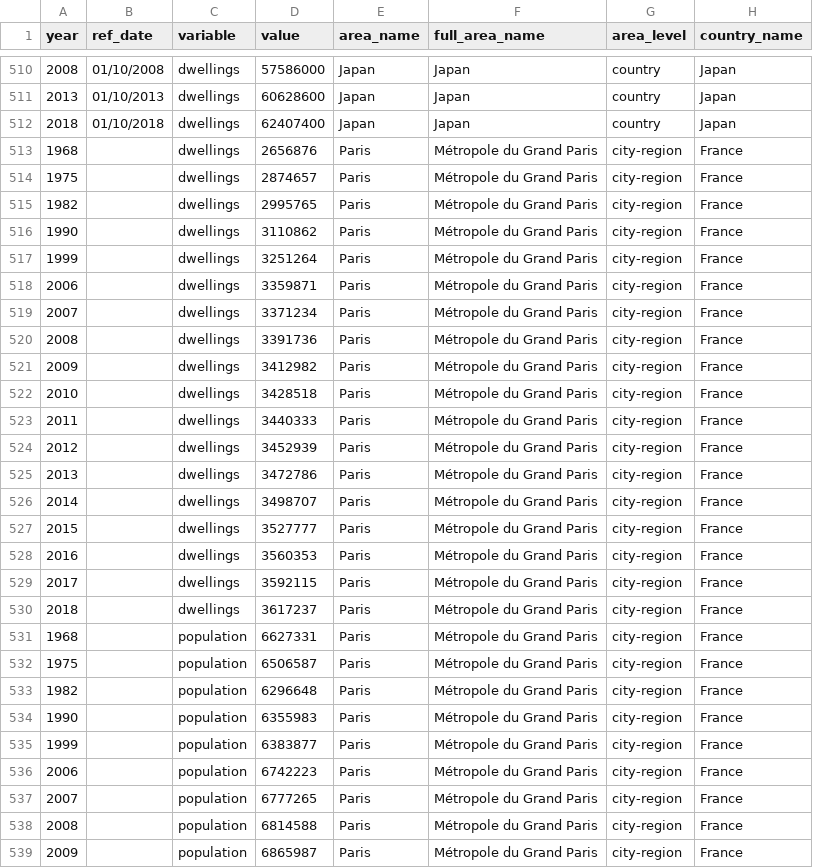
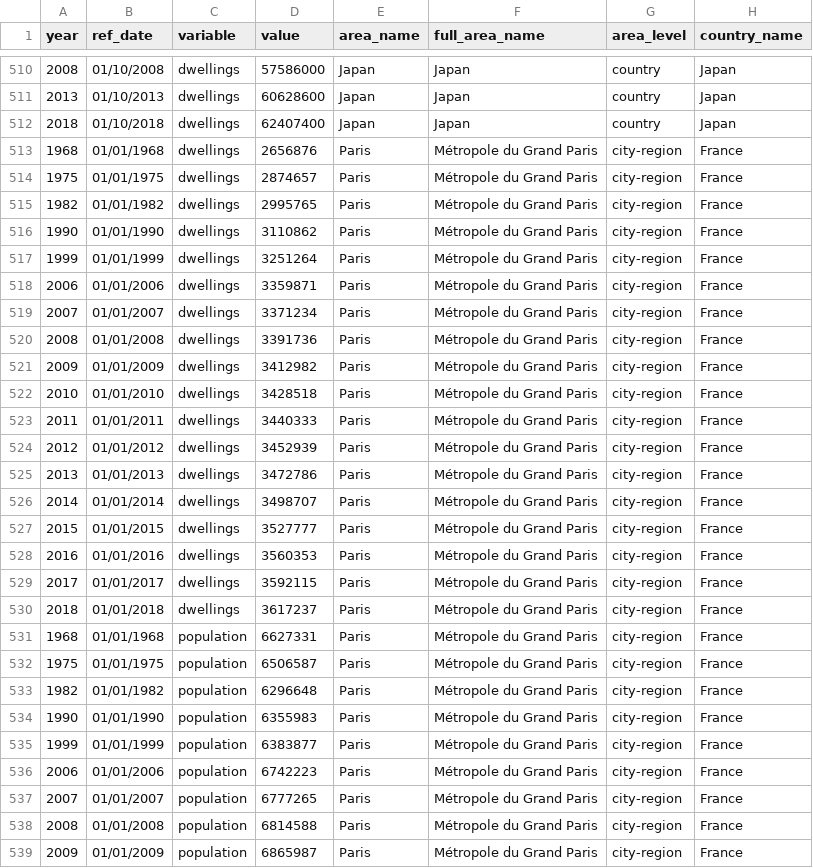
Before and after one commit to jgleeson/PublicHouse, a CSV file: dataset.csv, drawn as a sheet; only a part is shown, gaps mark what is left out; the diff covers the shown part only; the diff names each change by its address in the sheet, - before the commit and + after, or states it on an @@ line.

Commit message:
Added Paris dates
Filled in reference dates for Paris

```diff
--- a/dataset.csv
+++ b/dataset.csv
-B513 (ref_date): (empty)
+B513 (ref_date): 01/01/1968
-B514 (ref_date): (empty)
+B514 (ref_date): 01/01/1975
-B515 (ref_date): (empty)
+B515 (ref_date): 01/01/1982
-B516 (ref_date): (empty)
+B516 (ref_date): 01/01/1990
-B517 (ref_date): (empty)
+B517 (ref_date): 01/01/1999
-B518 (ref_date): (empty)
+B518 (ref_date): 01/01/2006
-B519 (ref_date): (empty)
+B519 (ref_date): 01/01/2007
-B520 (ref_date): (empty)
+B520 (ref_date): 01/01/2008
-B521 (ref_date): (empty)
+B521 (ref_date): 01/01/2009
-B522 (ref_date): (empty)
+B522 (ref_date): 01/01/2010
-B523 (ref_date): (empty)
+B523 (ref_date): 01/01/2011
-B524 (ref_date): (empty)
+B524 (ref_date): 01/01/2012
-B525 (ref_date): (empty)
+B525 (ref_date): 01/01/2013
-B526 (ref_date): (empty)
+B526 (ref_date): 01/01/2014
-B527 (ref_date): (empty)
+B527 (ref_date): 01/01/2015
-B528 (ref_date): (empty)
+B528 (ref_date): 01/01/2016
-B529 (ref_date): (empty)
+B529 (ref_date): 01/01/2017
-B530 (ref_date): (empty)
+B530 (ref_date): 01/01/2018
-B531 (ref_date): (empty)
+B531 (ref_date): 01/01/1968
-B532 (ref_date): (empty)
+B532 (ref_date): 01/01/1975
-B533 (ref_date): (empty)
+B533 (ref_date): 01/01/1982
-B534 (ref_date): (empty)
+B534 (ref_date): 01/01/1990
-B535 (ref_date): (empty)
+B535 (ref_date): 01/01/1999
-B536 (ref_date): (empty)
+B536 (ref_date): 01/01/2006
-B537 (ref_date): (empty)
+B537 (ref_date): 01/01/2007
-B538 (ref_date): (empty)
+B538 (ref_date): 01/01/2008
-B539 (ref_date): (empty)
+B539 (ref_date): 01/01/2009
```
Also changed, not shown: 9 edited cells elsewhere in this file.
